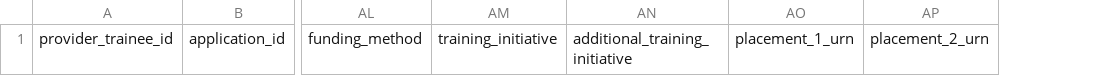
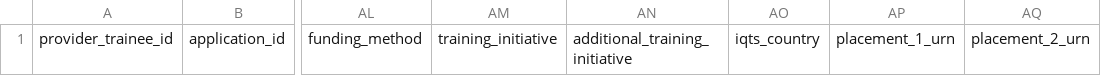
Before and after one commit to DFE-Digital/register-trainee-teachers, a CSV file: public/csv/v2026_1/bulk_create_trainee.csv, drawn as a sheet; only a part is shown, gaps mark what is left out; the diff names each change by its address in the sheet, - before the commit and + after, or states it on an @@ line.

```diff
--- a/public/csv/v2026_1/bulk_create_trainee.csv
+++ b/public/csv/v2026_1/bulk_create_trainee.csv
+column AO, row 1: iqts_country
```
Also changed, not shown: 21 other files.
